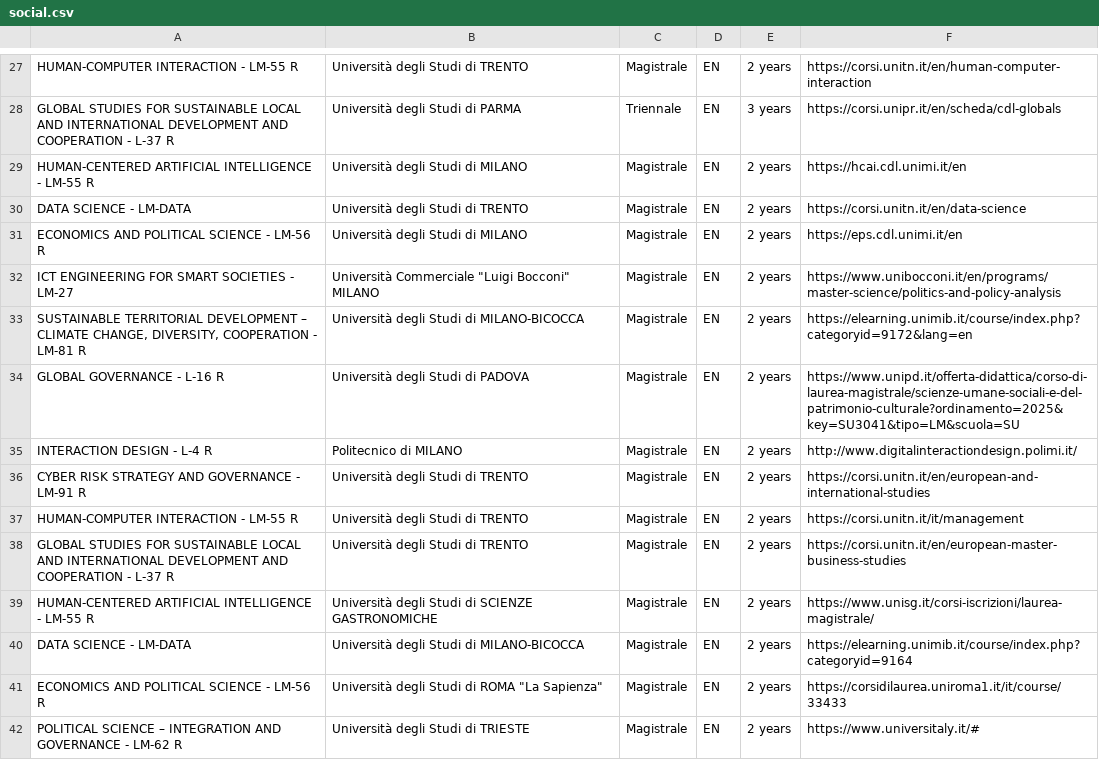
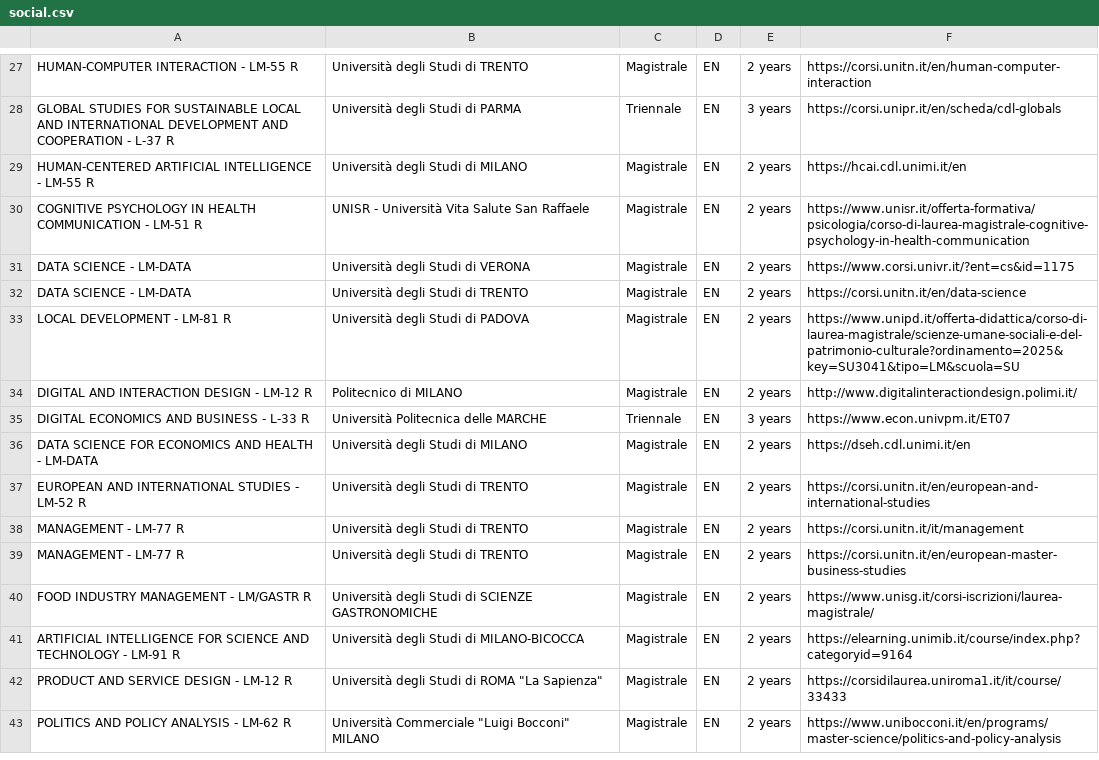
Before and after one commit to HansAntwi/Coding, a CSV file: Selenium/STUDY IN ITALY/social.csv, drawn as a sheet; only a part is shown, gaps mark what is left out; the diff covers the shown part only.

```diff
--- a/Selenium/STUDY IN ITALY/social.csv
+++ b/Selenium/STUDY IN ITALY/social.csv
@@ -29,14 +29,15 @@ GLOBAL STUDIES FOR SUSTAINABLE LOCAL AND INTERNATIONAL DEVELOPMENT AND COOPERATI
 HUMAN-CENTERED ARTIFICIAL INTELLIGENCE - LM-55 R,Università degli Studi di MILANO,Magistrale,EN,2 years,https://hcai.cdl.unimi.it/en
+COGNITIVE PSYCHOLOGY IN HEALTH COMMUNICATION - LM-51 R,UNISR - Università Vita Salute San Raffaele,Magistrale,EN,2 years,https://www.unisr.it/offerta-formativa/psicologia/corso-di-laurea-magistrale-cognitive-psychology-in-health-communication
+DATA SCIENCE - LM-DATA,Università degli Studi di VERONA,Magistrale,EN,2 years,https://www.corsi.univr.it/?ent=cs&id=1175
 DATA SCIENCE - LM-DATA,Università degli Studi di TRENTO,Magistrale,EN,2 years,https://corsi.unitn.it/en/data-science
-ECONOMICS AND POLITICAL SCIENCE - LM-56 R,Università degli Studi di MILANO,Magistrale,EN,2 years,https://eps.cdl.unimi.it/en
-ICT ENGINEERING FOR SMART SOCIETIES - LM-27,"Università Commerciale ""Luigi Bocconi"" MILANO",Magistrale,EN,2 years,https://www.unibocconi.it/en/programs/master-science/politics-and-policy-analysis
-"SUSTAINABLE TERRITORIAL DEVELOPMENT – CLIMATE CHANGE, DIVERSITY, COOPERATION - LM-81 R",Università degli Studi di MILANO-BICOCCA,Magistrale,EN,2 years,https://elearning.unimib.it/course/index.php?categoryid=9172&lang=en
-GLOBAL GOVERNANCE - L-16 R,Università degli Studi di PADOVA,Magistrale,EN,2 years,https://www.unipd.it/offerta-didattica/corso-di-laurea-magistrale/scienze-umane-sociali-e-del-patrimonio-culturale?ordinamento=2025&key=SU3041&tipo=LM&scuola=SU
-INTERACTION DESIGN - L-4 R,Politecnico di MILANO,Magistrale,EN,2 years,http://www.digitalinteractiondesign.polimi.it/
-CYBER RISK STRATEGY AND GOVERNANCE - LM-91 R,Università degli Studi di TRENTO,Magistrale,EN,2 years,https://corsi.unitn.it/en/european-and-international-studies
-HUMAN-COMPUTER INTERACTION - LM-55 R,Università degli Studi di TRENTO,Magistrale,EN,2 years,https://corsi.unitn.it/it/management
-GLOBAL STUDIES FOR SUSTAINABLE LOCAL AND INTERNATIONAL DEVELOPMENT AND COOPERATION - L-37 R,Università degli Studi di TRENTO,Magistrale,EN,2 years,https://corsi.unitn.it/en/european-master-business-studies
-HUMAN-CENTERED ARTIFICIAL INTELLIGENCE - LM-55 R,Università degli Studi di SCIENZE GASTRONOMICHE,Magistrale,EN,2 years,https://www.unisg.it/corsi-iscrizioni/laurea-magistrale/
-DATA SCIENCE - LM-DATA,Università degli Studi di MILANO-BICOCCA,Magistrale,EN,2 years,https://elearning.unimib.it/course/index.php?categoryid=9164
-ECONOMICS AND POLITICAL SCIENCE - LM-56 R,"Università degli Studi di ROMA ""La Sapienza""",Magistrale,EN,2 years,https://corsidilaurea.uniroma1.it/it/course/33433
-POLITICAL SCIENCE – INTEGRATION AND GOVERNANCE - LM-62 R,Università degli Studi di TRIESTE,Magistrale,EN,2 years,https://www.universitaly.it/#
+LOCAL DEVELOPMENT - LM-81 R,Università degli Studi di PADOVA,Magistrale,EN,2 years,https://www.unipd.it/offerta-didattica/corso-di-laurea-magistrale/scienze-umane-sociali-e-del-patrimonio-culturale?ordinamento=2025&key=SU3041&tipo=LM&scuola=SU
+DIGITAL AND INTERACTION DESIGN - LM-12 R,Politecnico di MILANO,Magistrale,EN,2 years,http://www.digitalinteractiondesign.polimi.it/
+DIGITAL ECONOMICS AND BUSINESS - L-33 R,Università Politecnica delle MARCHE,Triennale,EN,3 years,https://www.econ.univpm.it/ET07
+DATA SCIENCE FOR ECONOMICS AND HEALTH - LM-DATA,Università degli Studi di MILANO,Magistrale,EN,2 years,https://dseh.cdl.unimi.it/en
+EUROPEAN AND INTERNATIONAL STUDIES - LM-52 R,Università degli Studi di TRENTO,Magistrale,EN,2 years,https://corsi.unitn.it/en/european-and-international-studies
+MANAGEMENT - LM-77 R,Università degli Studi di TRENTO,Magistrale,EN,2 years,https://corsi.unitn.it/it/management
+MANAGEMENT - LM-77 R,Università degli Studi di TRENTO,Magistrale,EN,2 years,https://corsi.unitn.it/en/european-master-business-studies
+FOOD INDUSTRY MANAGEMENT - LM/GASTR R,Università degli Studi di SCIENZE GASTRONOMICHE,Magistrale,EN,2 years,https://www.unisg.it/corsi-iscrizioni/laurea-magistrale/
+ARTIFICIAL INTELLIGENCE FOR SCIENCE AND TECHNOLOGY - LM-91 R,Università degli Studi di MILANO-BICOCCA,Magistrale,EN,2 years,https://elearning.unimib.it/course/index.php?categoryid=9164
+PRODUCT AND SERVICE DESIGN - LM-12 R,"Università degli Studi di ROMA ""La Sapienza""",Magistrale,EN,2 years,https://corsidilaurea.uniroma1.it/it/course/33433
+POLITICS AND POLICY ANALYSIS - LM-62 R,"Università Commerciale ""Luigi Bocconi"" MILANO",Magistrale,EN,2 years,https://www.unibocconi.it/en/programs/master-science/politics-and-policy-analysis
```
Also changed, not shown: 3 added rows, 2 removed rows, 7 moved rows and 17 edited cells elsewhere in this file.
